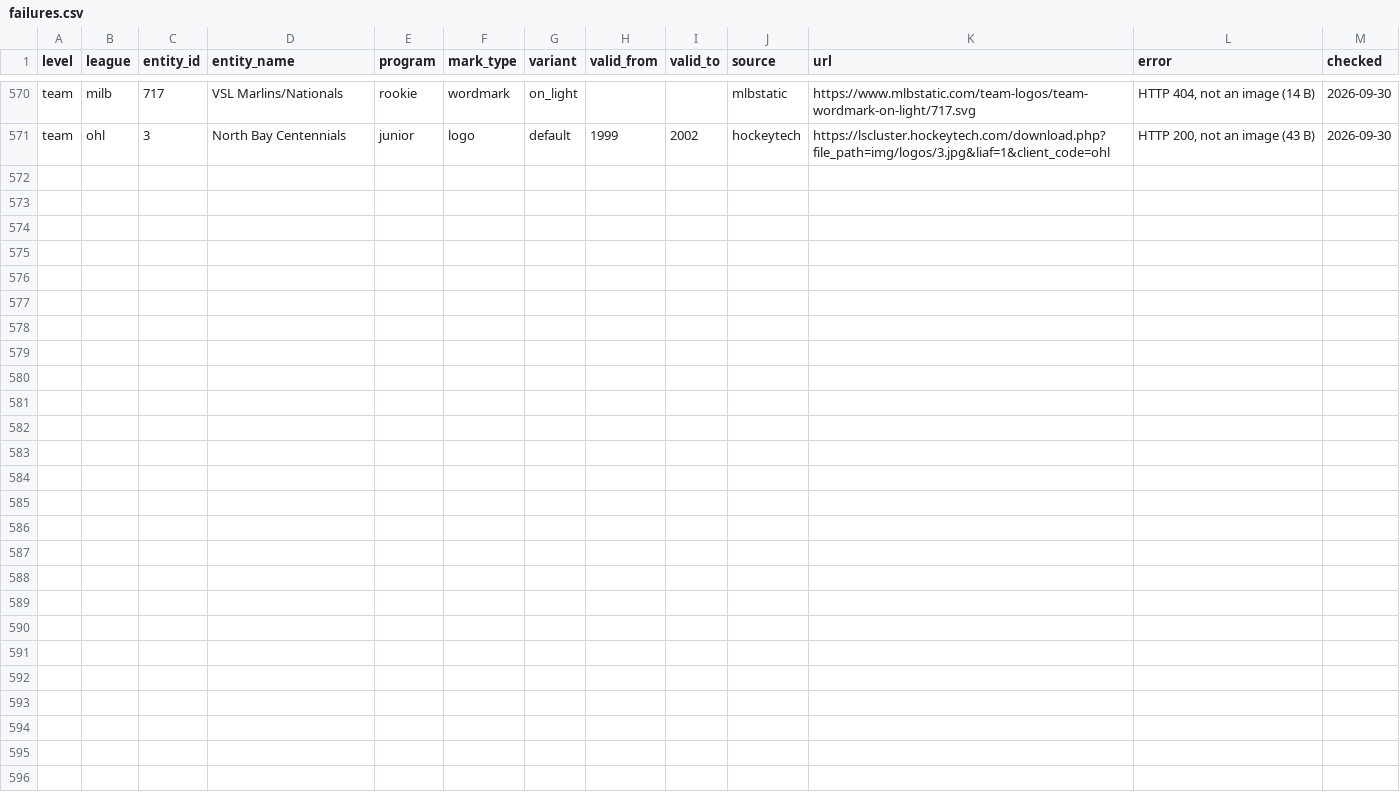
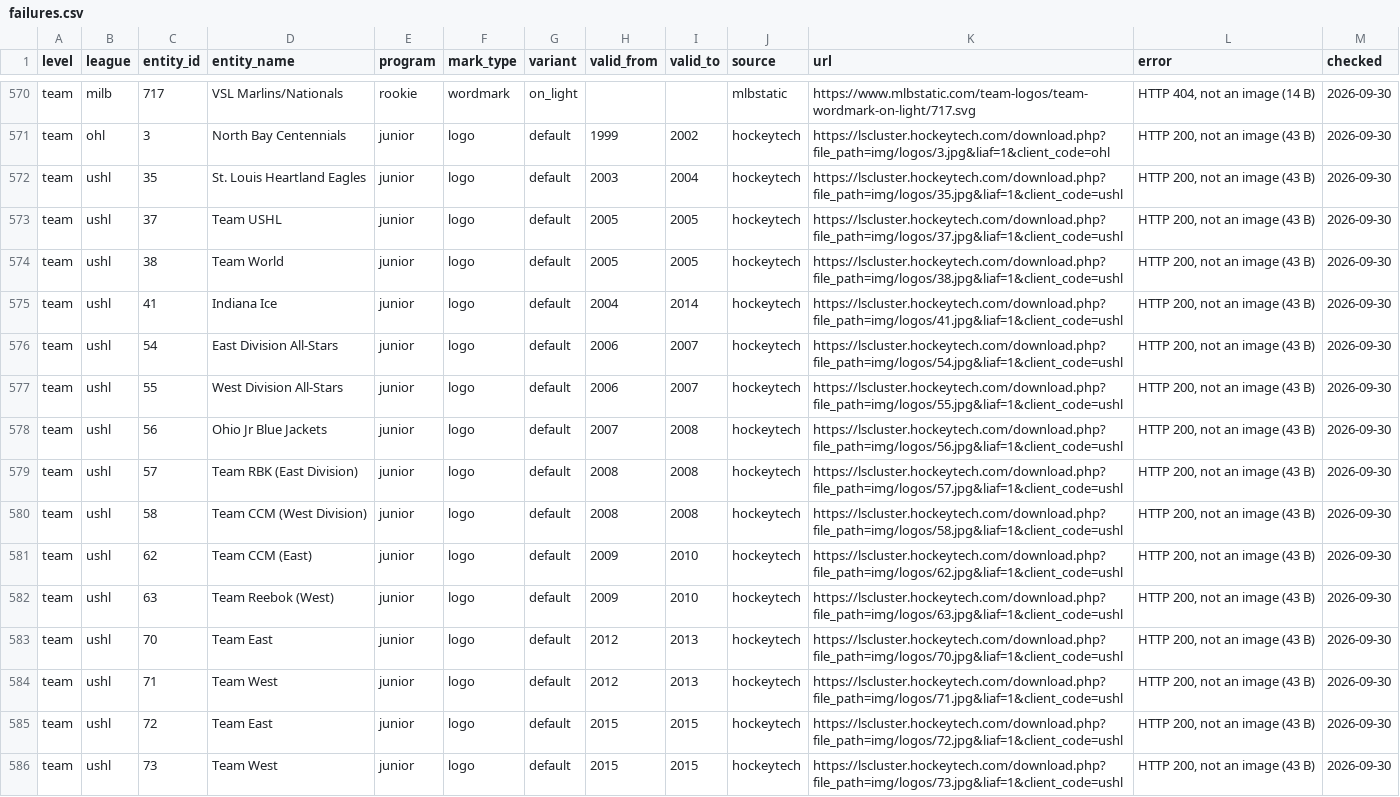
Before and after one commit to sportsdataverse/sdv-assets, a CSV file: manifest/failures.csv, drawn as a sheet; only a part is shown, gaps mark what is left out; the diff names each change by its address in the sheet, - before the commit and + after, or states it on an @@ line.

Commit message:
fix(sources): XFL/UFL season logos from ESPN's per-league files; add USHL and ECHL
ESPN's guid logo URLs serve a team's current image for every season, so
espn_seasons recorded today's logo as e.g. the 2020 Dallas Renegades mark.
It now uses the per-league abbreviation files (xfl/500/dal.png), gives a
file shared across identities only to the identity that used it last (ESPN
overwrites in place: ufl/500/hou.png was the Roughnecks, now the Gamblers,
under one franchise id), and compares names without case or punctuation
('D.C.'/'DC', 'BattleHawks'/'Battlehawks'). The 178 guid rows that carried
false season ranges are removed from the manifest. Also adds the 2023
Arlington Renegades, which ESPN's season list omits.

- hockeytech: USHL (key validated against modulekit/seasons)
- echl_site: current ECHL logos from echl.com/teams (its key is not public)

```diff
--- a/manifest/failures.csv
+++ b/manifest/failures.csv
+row 572: team | ushl | 35 | St. Louis Heartland Eagles | junior | logo | default | 2003 | 2004 | hockeytech | https://lscluster.hockeytech.com/download.php?file_path=img/logos/35.jpg&liaf=1&client_code=ushl | HTTP 200, not an image (43 B) | 2026-09-30
+row 573: team | ushl | 37 | Team USHL | junior | logo | default | 2005 | 2005 | hockeytech | https://lscluster.hockeytech.com/download.php?file_path=img/logos/37.jpg&liaf=1&client_code=ushl | HTTP 200, not an image (43 B) | 2026-09-30
+row 574: team | ushl | 38 | Team World | junior | logo | default | 2005 | 2005 | hockeytech | https://lscluster.hockeytech.com/download.php?file_path=img/logos/38.jpg&liaf=1&client_code=ushl | HTTP 200, not an image (43 B) | 2026-09-30
+row 575: team | ushl | 41 | Indiana Ice | junior | logo | default | 2004 | 2014 | hockeytech | https://lscluster.hockeytech.com/download.php?file_path=img/logos/41.jpg&liaf=1&client_code=ushl | HTTP 200, not an image (43 B) | 2026-09-30
+row 576: team | ushl | 54 | East Division All-Stars | junior | logo | default | 2006 | 2007 | hockeytech | https://lscluster.hockeytech.com/download.php?file_path=img/logos/54.jpg&liaf=1&client_code=ushl | HTTP 200, not an image (43 B) | 2026-09-30
+row 577: team | ushl | 55 | West Division All-Stars | junior | logo | default | 2006 | 2007 | hockeytech | https://lscluster.hockeytech.com/download.php?file_path=img/logos/55.jpg&liaf=1&client_code=ushl | HTTP 200, not an image (43 B) | 2026-09-30
+row 578: team | ushl | 56 | Ohio Jr Blue Jackets | junior | logo | default | 2007 | 2008 | hockeytech | https://lscluster.hockeytech.com/download.php?file_path=img/logos/56.jpg&liaf=1&client_code=ushl | HTTP 200, not an image (43 B) | 2026-09-30
+row 579: team | ushl | 57 | Team RBK (East Division) | junior | logo | default | 2008 | 2008 | hockeytech | https://lscluster.hockeytech.com/download.php?file_path=img/logos/57.jpg&liaf=1&client_code=ushl | HTTP 200, not an image (43 B) | 2026-09-30
+row 580: team | ushl | 58 | Team CCM (West Division) | junior | logo | default | 2008 | 2008 | hockeytech | https://lscluster.hockeytech.com/download.php?file_path=img/logos/58.jpg&liaf=1&client_code=ushl | HTTP 200, not an image (43 B) | 2026-09-30
+row 581: team | ushl | 62 | Team CCM (East) | junior | logo | default | 2009 | 2010 | hockeytech | https://lscluster.hockeytech.com/download.php?file_path=img/logos/62.jpg&liaf=1&client_code=ushl | HTTP 200, not an image (43 B) | 2026-09-30
+row 582: team | ushl | 63 | Team Reebok (West) | junior | logo | default | 2009 | 2010 | hockeytech | https://lscluster.hockeytech.com/download.php?file_path=img/logos/63.jpg&liaf=1&client_code=ushl | HTTP 200, not an image (43 B) | 2026-09-30
+row 583: team | ushl | 70 | Team East | junior | logo | default | 2012 | 2013 | hockeytech | https://lscluster.hockeytech.com/download.php?file_path=img/logos/70.jpg&liaf=1&client_code=ushl | HTTP 200, not an image (43 B) | 2026-09-30
+row 584: team | ushl | 71 | Team West | junior | logo | default | 2012 | 2013 | hockeytech | https://lscluster.hockeytech.com/download.php?file_path=img/logos/71.jpg&liaf=1&client_code=ushl | HTTP 200, not an image (43 B) | 2026-09-30
+row 585: team | ushl | 72 | Team East | junior | logo | default | 2015 | 2015 | hockeytech | https://lscluster.hockeytech.com/download.php?file_path=img/logos/72.jpg&liaf=1&client_code=ushl | HTTP 200, not an image (43 B) | 2026-09-30
+row 586: team | ushl | 73 | Team West | junior | logo | default | 2015 | 2015 | hockeytech | https://lscluster.hockeytech.com/download.php?file_path=img/logos/73.jpg&liaf=1&client_code=ushl | HTTP 200, not an image (43 B) | 2026-09-30
```
Also changed, not shown: 4 other files.
